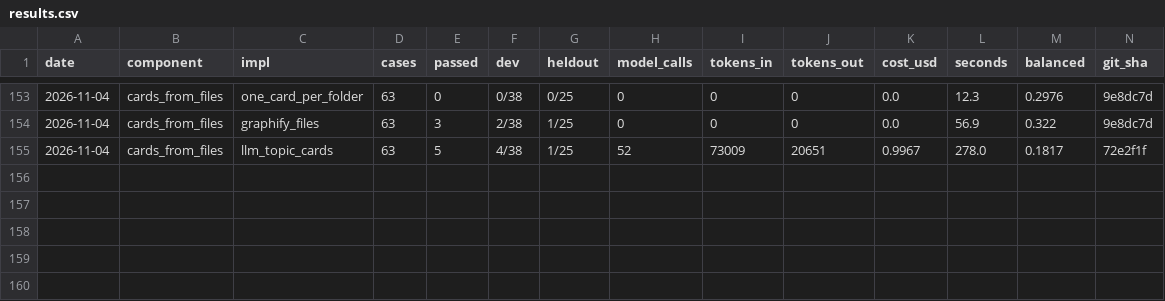
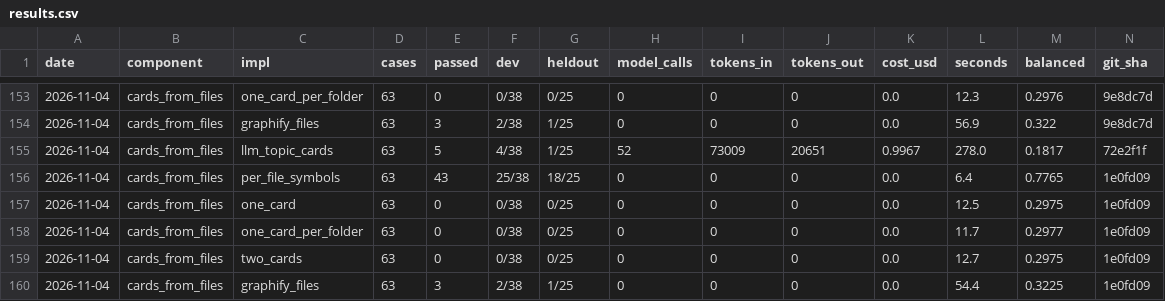
Before and after one commit to SpiritualData/ai-hub-of-hubs-structure, a CSV file: esoi/results.csv, drawn as a sheet; only a part is shown, gaps mark what is left out; rows hold the shown columns only; the diff names each change by its address in the sheet, - before the commit and + after, or states it on an @@ line.

```diff
--- a/esoi/results.csv
+++ b/esoi/results.csv
+row 156: 2026-11-04 | cards_from_files | per_file_symbols | 63 | 43 | 25/38 | 18/25 | 0 | 0 | 0 | 0.0 | 6.4 | 0.7765 | 1e0fd09
+row 157: 2026-11-04 | cards_from_files | one_card | 63 | 0 | 0/38 | 0/25 | 0 | 0 | 0 | 0.0 | 12.5 | 0.2975 | 1e0fd09
+row 158: 2026-11-04 | cards_from_files | one_card_per_folder | 63 | 0 | 0/38 | 0/25 | 0 | 0 | 0 | 0.0 | 11.7 | 0.2977 | 1e0fd09
+row 159: 2026-11-04 | cards_from_files | two_cards | 63 | 0 | 0/38 | 0/25 | 0 | 0 | 0 | 0.0 | 12.7 | 0.2975 | 1e0fd09
+row 160: 2026-11-04 | cards_from_files | graphify_files | 63 | 3 | 2/38 | 1/25 | 0 | 0 | 0 | 0.0 | 54.4 | 0.3225 | 1e0fd09
```
Also changed, not shown: esoi/per_case.csv, esoi/tracker/implementations.csv, 12 other files.
